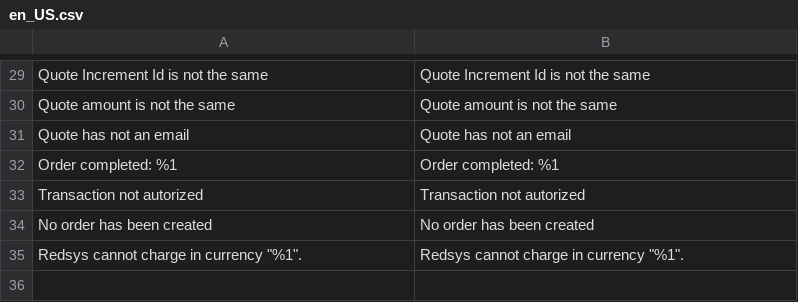
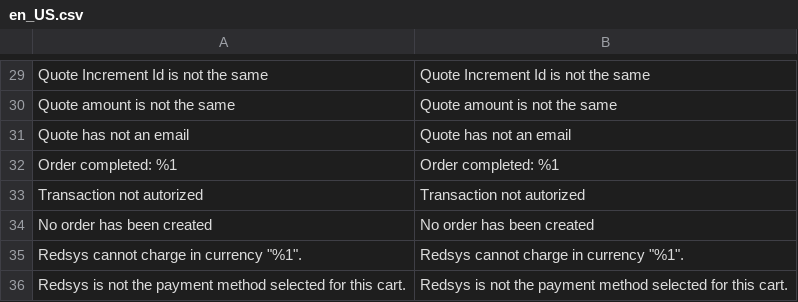
Before and after one commit to oriolauge/magento2-redsys, a CSV file: i18n/en_US.csv, drawn as a sheet; only a part is shown, gaps mark what is left out.

```diff
--- a/i18n/en_US.csv
+++ b/i18n/en_US.csv
@@ -35 +35,2 @@
 "Redsys cannot charge in currency ""%1"".","Redsys cannot charge in currency ""%1""."
+"Redsys is not the payment method selected for this cart.","Redsys is not the payment method selected for this cart."
```
Also changed, not shown: i18n/ca_ES.csv, i18n/es_ES.csv.
